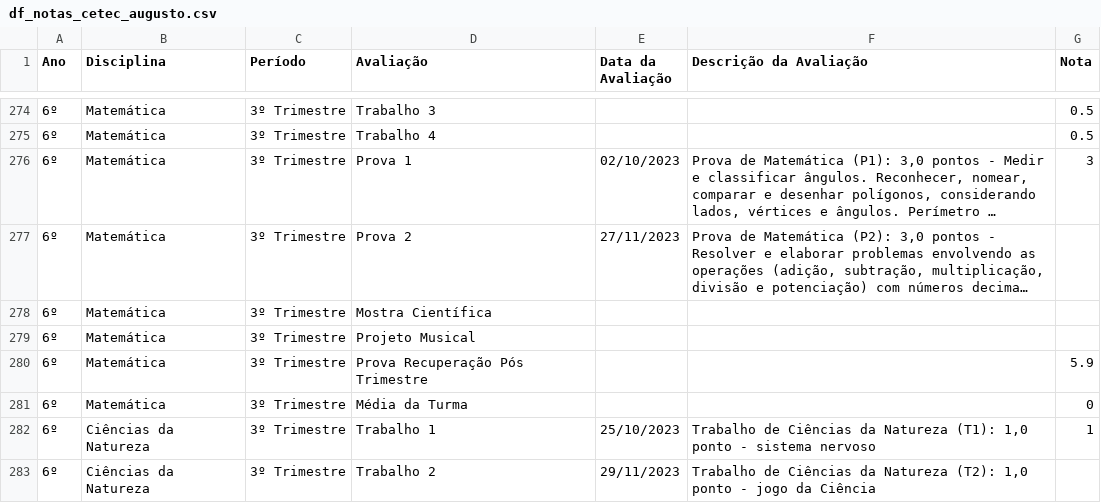
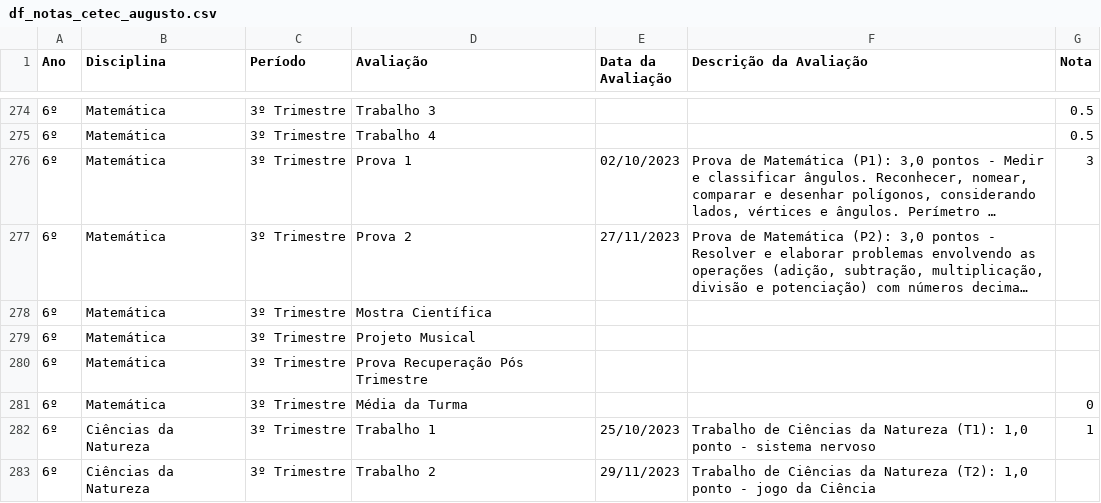
Before and after one commit to mauriciopassos/notas_cetec_augusto, a CSV file: src/df_notas_cetec_augusto.csv, drawn as a sheet; only a part is shown, gaps mark what is left out; long unchanged cells end in …; the diff names each change by its address in the sheet, - before the commit and + after, or states it on an @@ line.

Commit message:
upload new csv data

```diff
--- a/src/df_notas_cetec_augusto.csv
+++ b/src/df_notas_cetec_augusto.csv
-G280 (Nota): 5.9
+G280 (Nota): (empty)
```
